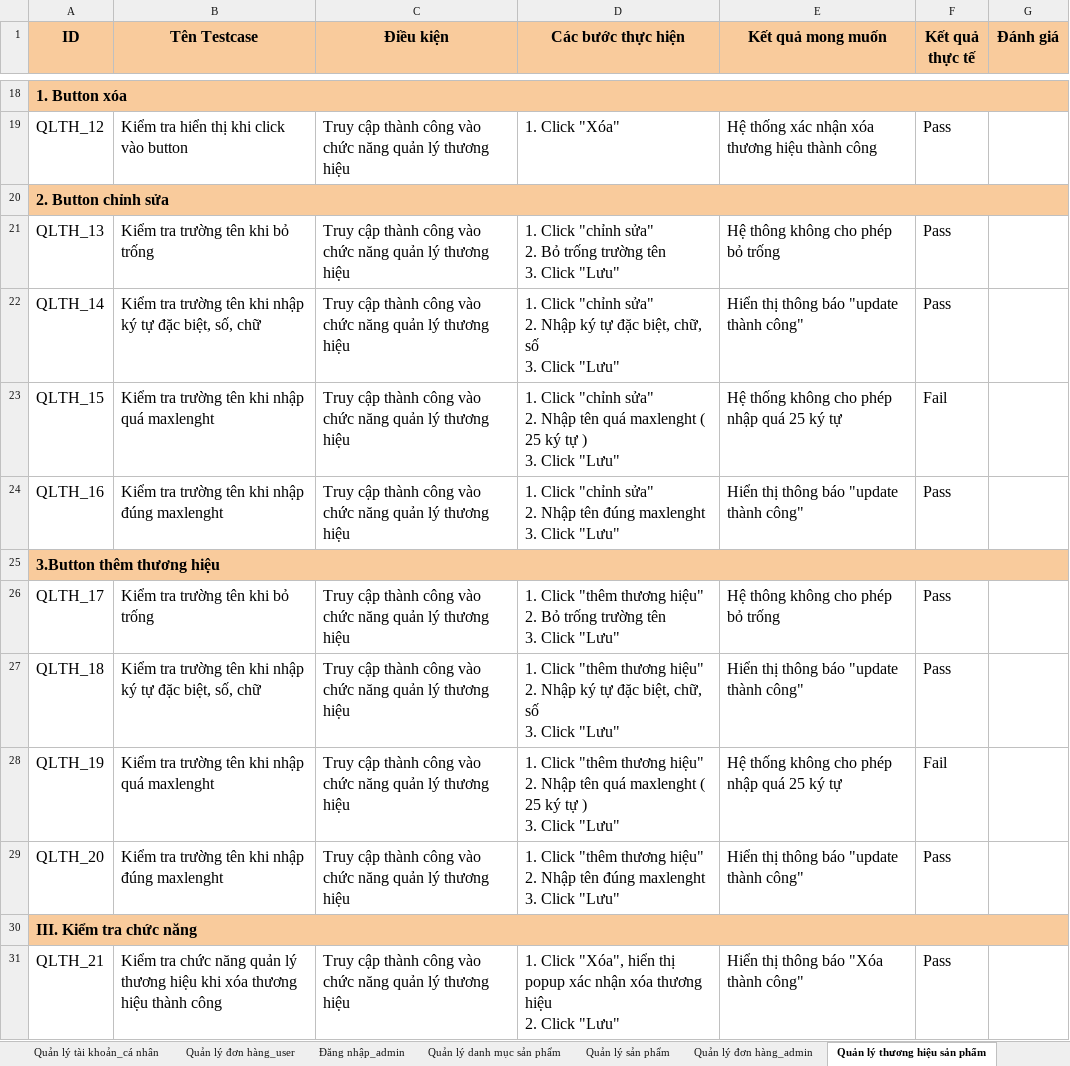
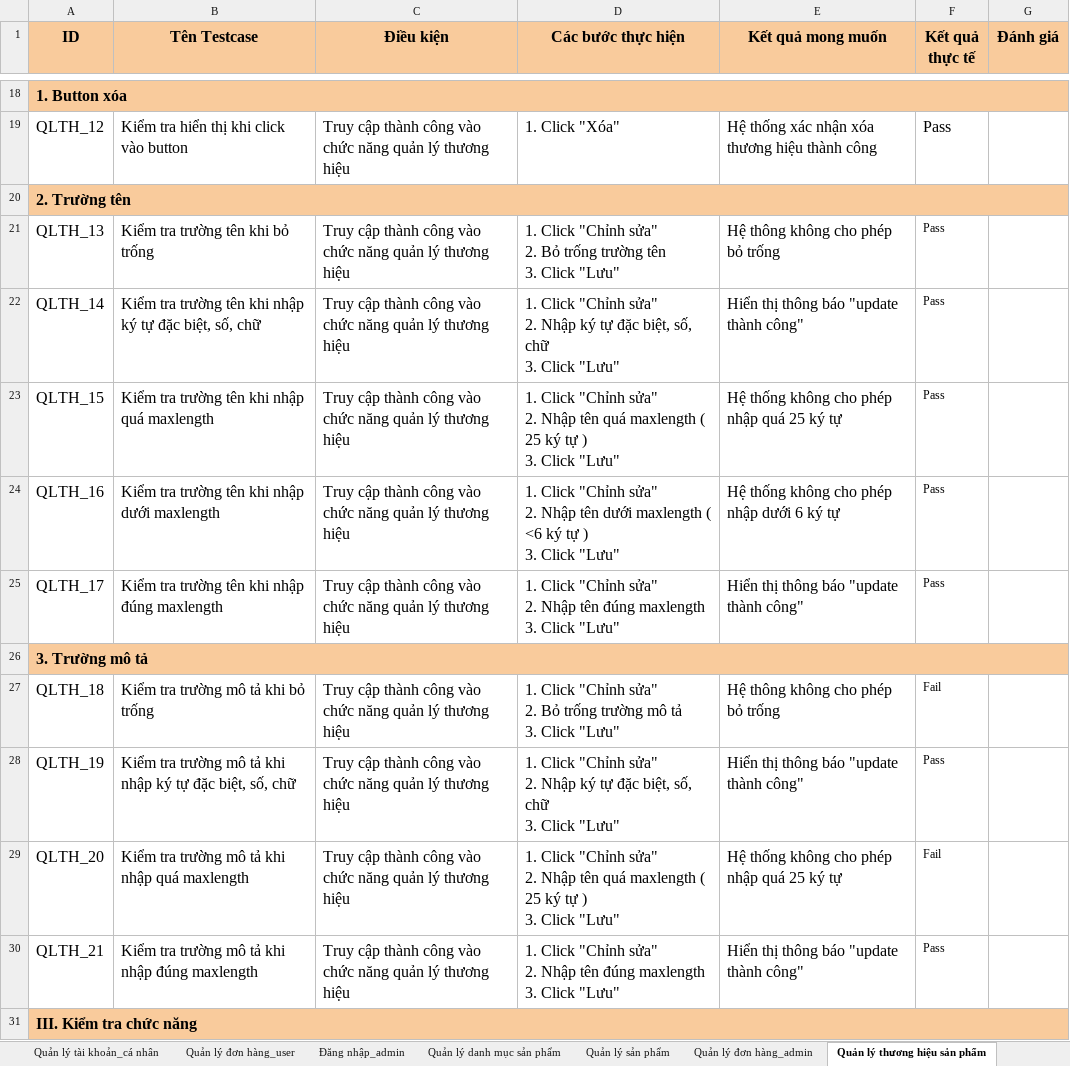
Before and after one commit to Tuong02/unitest, an Excel workbook: ĐATN_TC.xlsx, sheet Quản lý thương hiệu sản phẩm, drawn as a sheet; only a part is shown, gaps mark what is left out; values as stored, in another font and other column widths than the file's, no borders; removed rows and columns are numbered as before the commit, all else as after; ↵ is a line break in a cell; the diff covers the shown part only; the diff names each change by its address in the sheet, - before the commit and + after, or states it on an @@ line.

```diff
--- a/ĐATN_TC.xlsx (sheet Quản lý thương hiệu sản phẩm)
+++ b/ĐATN_TC.xlsx (sheet Quản lý thương hiệu sản phẩm)
-A20 (ID): 2. Button chỉnh sửa
+A20 (ID): 2. Trường tên
-B20:G20 fill: none
+B20:G20 fill: #F9CB9C
-D21 (Các bước thực hiện): 1. Click "chỉnh sửa" ↵ 2.…
+D21 (Các bước thực hiện): 1. Click "Chỉnh sửa" ↵ 2.…
@@ F21:F24 text size: smaller @@
-D22 (Các bước thực hiện): 1. Click "chỉnh sửa" ↵ 2. Nhập ký tự đặc biệt, chữ, số ↵ 3. Click…
+D22 (Các bước thực hiện): 1. Click "Chỉnh sửa" ↵ 2. Nhập ký tự đặc biệt, số, chữ ↵ 3. Click…
-B23 (Tên Testcase): Kiểm tra trường tên khi nhập quá maxlenght
+B23 (Tên Testcase): Kiểm tra trường tên khi nhập quá maxlength
-D23 (Các bước thực hiện): 1. Click "chỉnh sửa" ↵ 2. Nhập tên quá maxlenght ( 25…
+D23 (Các bước thực hiện): 1. Click "Chỉnh sửa" ↵ 2. Nhập tên quá maxlength ( 25…
-F23 (Kết quả thực tế): Fail
+F23 (Kết quả thực tế): Pass
-B24 (Tên Testcase): Kiểm tra trường tên khi nhập đúng maxlenght
+B24 (Tên Testcase): Kiểm tra trường tên khi nhập dưới maxlength
-D24 (Các bước thực hiện): 1. Click "chỉnh sửa" ↵ 2. Nhập tên đúng maxlenght ↵ 3. Click…
+D24 (Các bước thực hiện): 1. Click "Chỉnh sửa" ↵ 2. Nhập tên dưới maxlength ( <6 ký tự ) ↵ 3. Click…
-E24 (Kết quả mong muốn): Hiển thị thông báo "update thành công"
+E24 (Kết quả mong muốn): Hệ thống không cho phép nhập dưới 6 ký tự
-row 25: 3.Button thêm thương hiệu
-B25 (Tên Testcase): Kiểm tra trường tên khi bỏ trống
+B25 (Tên Testcase): Kiểm tra trường tên khi nhập đúng maxlength
-D25 (Các bước thực hiện): 1. Click "thêm thương hiệu" ↵ 2. Bỏ trống trường tên ↵ 3. Click…
+D25 (Các bước thực hiện): 1. Click "Chỉnh sửa" ↵ 2. Nhập tên đúng maxlength ↵ 3. Click…
-E25 (Kết quả mong muốn): Hệ thông không cho phép bỏ trống
+E25 (Kết quả mong muốn): Hiển thị thông báo "update thành công"
@@ F25 text size: smaller @@
+row 26: 3. Trường mô tả
-B27 (Tên Testcase): Kiểm tra trường tên khi nhập ký tự đặc biệt, số, chữ
+B27 (Tên Testcase): Kiểm tra trường mô tả khi bỏ trống
-D27 (Các bước thực hiện): 1. Click "thêm thương hiệu" ↵ 2. Nhập ký tự đặc biệt, chữ, số ↵ 3. Click…
+D27 (Các bước thực hiện): 1. Click "Chỉnh sửa" ↵ 2. Bỏ trống trường mô tả ↵ 3. Click…
-E27 (Kết quả mong muốn): Hiển thị thông báo "update thành công"
+E27 (Kết quả mong muốn): Hệ thông không cho phép bỏ trống
-F27 (Kết quả thực tế): Pass
+F27 (Kết quả thực tế): Fail
@@ F27:F29 text size: smaller @@
-B28 (Tên Testcase): …tra trường tên khi nhập quá maxlenght
+B28 (Tên Testcase): …tra trường mô tả khi nhập ký tự đặc biệt, số, chữ
-D28 (Các bước thực hiện): 1. Click "thêm thương hiệu" ↵ 2. Nhập tên quá maxlenght ( 25 ký tự ) ↵ 3. Click…
+D28 (Các bước thực hiện): 1. Click "Chỉnh sửa" ↵ 2. Nhập ký tự đặc biệt, số, chữ ↵ 3. Click…
-E28 (Kết quả mong muốn): Hệ thống không cho phép nhập quá 25 ký tự
+E28 (Kết quả mong muốn): Hiển thị thông báo "update thành công"
-F28 (Kết quả thực tế): Fail
+F28 (Kết quả thực tế): Pass
-B29 (Tên Testcase): Kiểm tra trường tên khi nhập đúng maxlenght
+B29 (Tên Testcase): Kiểm tra trường mô tả khi nhập quá maxlength
-D29 (Các bước thực hiện): 1. Click "thêm thương hiệu" ↵ 2. Nhập tên đúng maxlenght ↵ 3. Click…
+D29 (Các bước thực hiện): 1. Click "Chỉnh sửa" ↵ 2. Nhập tên quá maxlength ( 25 ký tự ) ↵ 3. Click…
-E29 (Kết quả mong muốn): Hiển thị thông báo "update thành công"
+E29 (Kết quả mong muốn): Hệ thống không cho phép nhập quá 25 ký tự
-F29 (Kết quả thực tế): Pass
+F29 (Kết quả thực tế): Fail
+row 30: QLTH_21 | Kiểm tra trường mô tả khi nhập đúng maxlength | Truy cập thành công vào chức năng quản lý thương hiệu | 1. Click "Chỉnh sửa" ↵ 2. Nhập tên đúng maxlength ↵ 3. Click "Lưu" | Hiển thị thông báo "update thành công" | Pass
-row 31: QLTH_21 | Kiểm tra chức năng quản lý thương hiệu khi xóa thương hiệu thành công | Truy cập thành công vào chức năng quản lý thương hiệu | 1. Click "Xóa", hiển thị popup xác nhận xóa thương hiệu ↵ 2. Click "Lưu" | Hiển thị thông báo "Xóa thành công" | Pass
```
Also changed, not shown: 1 added row and 15 edited cells elsewhere in this sheet, sheet Quản lý sản phẩm, sheet Quản lý danh mục sản phẩm, sheet Đặt hàng, sheet Đăng nhập_user, datainputandouput.xlsx, 25 other files.
